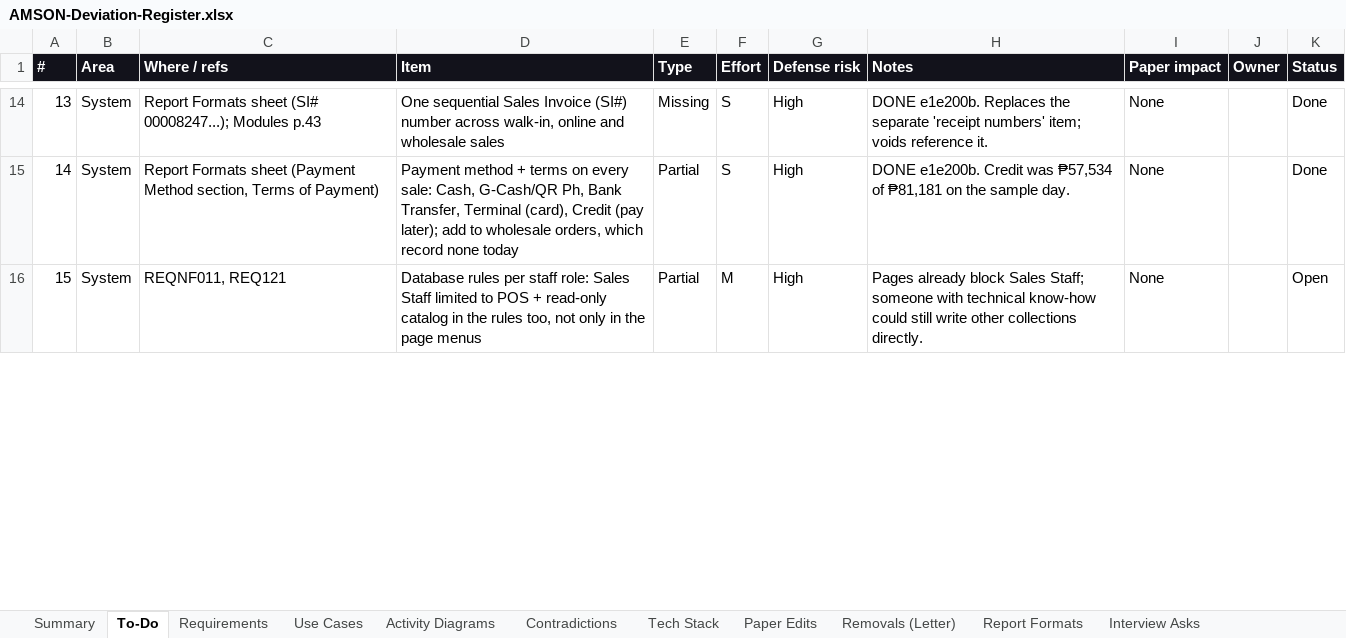
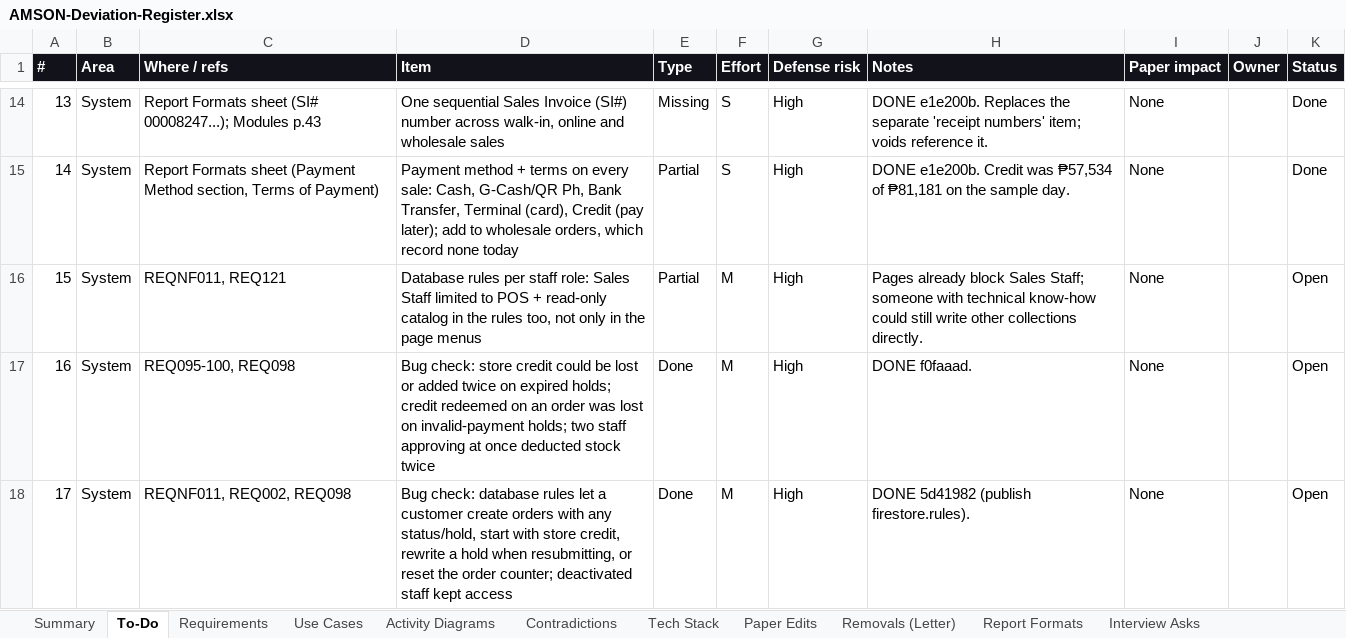
Before and after one commit to phobiaax/Amson, an Excel workbook: docs/AMSON-Deviation-Register.xlsx, sheet To-Do, drawn as a sheet; only a part is shown, gaps mark what is left out; values as stored, in another font and other column widths than the file's, no borders; conditional formats not drawn; the diff covers the shown part only; the diff names each change by its address in the sheet, - before the commit and + after, or states it on an @@ line.

```diff
--- a/docs/AMSON-Deviation-Register.xlsx (sheet To-Do)
+++ b/docs/AMSON-Deviation-Register.xlsx (sheet To-Do)
+row 17: 16 | System | REQ095-100, REQ098 | Bug check: store credit could be lost or added twice on expired holds; credit redeemed on an order was lost on invalid-payment holds; two staff approving at once deducted stock twice | Done | M | High | DONE f0faaad. | None |  | Open
+row 18: 17 | System | REQNF011, REQ002, REQ098 | Bug check: database rules let a customer create orders with any status/hold, start with store credit, rewrite a hold when resubmitting, or reset the order counter; deactivated staff kept access | Done | M | High | DONE 5d41982 (publish firestore.rules). | None |  | Open
```
Also changed, not shown: 4 added rows and row numbers in column A elsewhere in this sheet, 1 other file.
